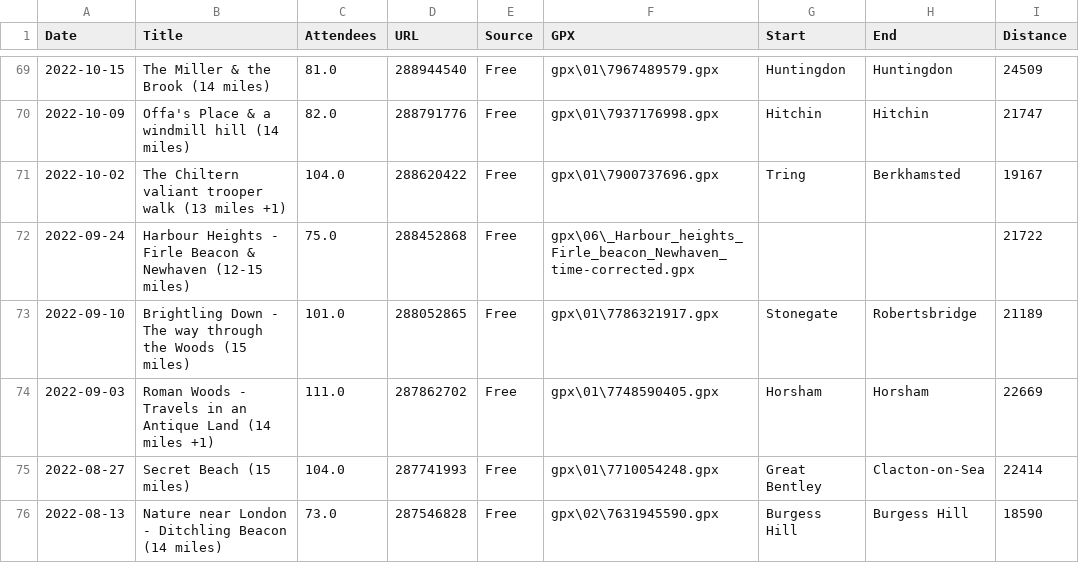
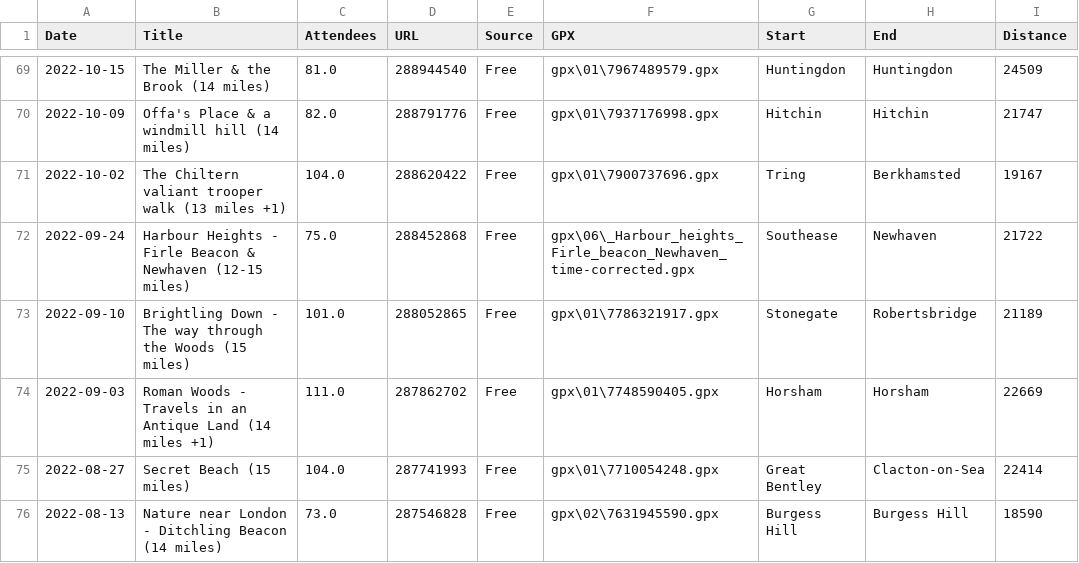
Before and after one commit to james-stuff/chris-map, a CSV file: HikeDetails.csv, drawn as a sheet; only a part is shown, gaps mark what is left out.

Commit message:
Railways overlay; minor hike details changes

```diff
--- a/HikeDetails.csv
+++ b/HikeDetails.csv
@@ -71,3 +71,3 @@ Date,Title,Attendees,URL,Source,GPX,Start,End,Distance
 2022-10-02,The Chiltern valiant trooper walk (13 miles +1),104.0,288620422,Free,gpx\01\7900737696.gpx,Tring,Berkhamsted,19167
-2022-09-24,Harbour Heights - Firle Beacon & Newhaven (12-15 miles),75.0,288452868,Free,gpx\06\_Harbour_heights_Firle_beacon_Newhaven_time-corrected.gpx,,,21722
+2022-09-24,Harbour Heights - Firle Beacon & Newhaven (12-15 miles),75.0,288452868,Free,gpx\06\_Harbour_heights_Firle_beacon_Newhaven_time-corrected.gpx,Southease ,Newhaven ,21722
 2022-09-10,Brightling Down - The way through the Woods (15 miles),101.0,288052865,Free,gpx\01\7786321917.gpx,Stonegate,Robertsbridge,21189
```
Also changed, not shown: 2 other files.
